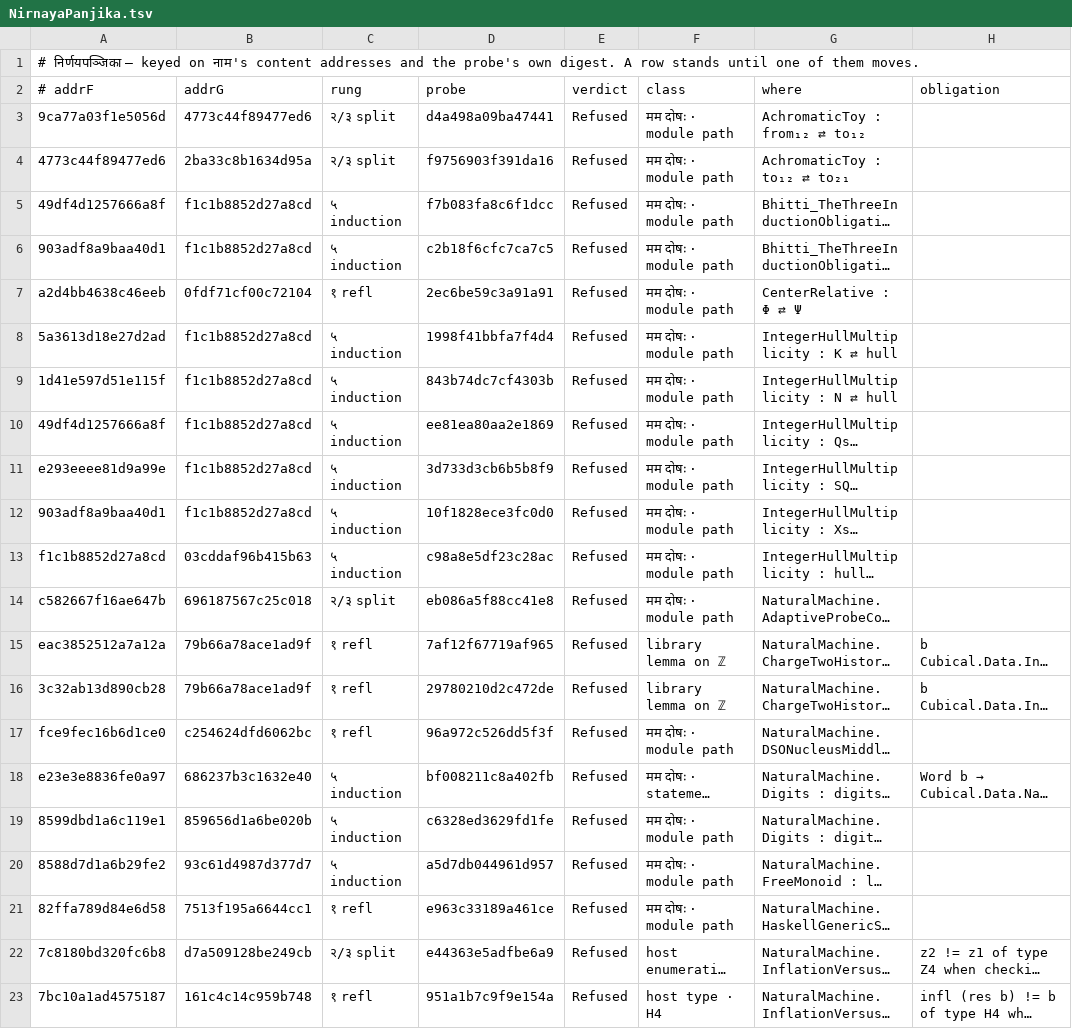
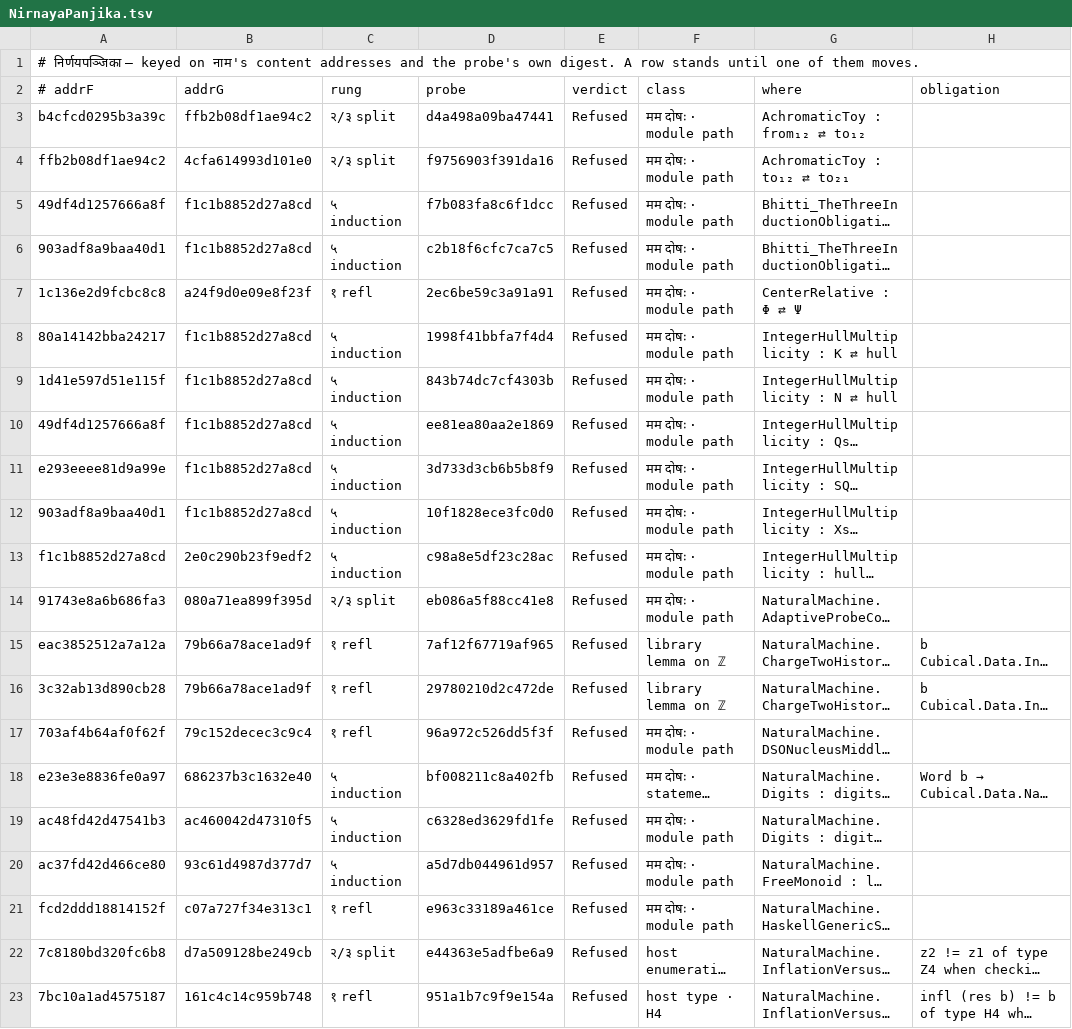
Before and after one commit to avikj/metacircular-interaction-prototype, a TSV file: notes/anuloma/NirnayaPanjika.tsv, drawn as a sheet; only a part is shown; long unchanged cells end in …; the diff covers the shown part only; the diff names each change by its address in the sheet, - before the commit and + after, or states it on an @@ line.

```diff
--- a/notes/anuloma/NirnayaPanjika.tsv
+++ b/notes/anuloma/NirnayaPanjika.tsv
-A3 (# addrF): 9ca77a03f1e5056d
+A3 (# addrF): b4cfcd0295b3a39c
-B3 (addrG): 4773c44f89477ed6
+B3 (addrG): ffb2b08df1ae94c2
-A4 (# addrF): 4773c44f89477ed6
+A4 (# addrF): ffb2b08df1ae94c2
-B4 (addrG): 2ba33c8b1634d95a
+B4 (addrG): 4cfa614993d101e0
-A7 (# addrF): a2d4bb4638c46eeb
+A7 (# addrF): 1c136e2d9fcbc8c8
-B7 (addrG): 0fdf71cf00c72104
+B7 (addrG): a24f9d0e09e8f23f
-A8 (# addrF): 5a3613d18e27d2ad
+A8 (# addrF): 80a14142bba24217
-B13 (addrG): 03cddaf96b415b63
+B13 (addrG): 2e0c290b23f9edf2
-A14 (# addrF): c582667f16ae647b
+A14 (# addrF): 91743e8a6b686fa3
-B14 (addrG): 696187567c25c018
+B14 (addrG): 080a71ea899f395d
-A17 (# addrF): fce9fec16b6d1ce0
+A17 (# addrF): 703af4b64af0f62f
-B17 (addrG): c254624dfd6062bc
+B17 (addrG): 79c152decec3c9c4
-A19 (# addrF): 8599dbd1a6c119e1
+A19 (# addrF): ac48fd42d47541b3
-B19 (addrG): 859656d1a6be020b
+B19 (addrG): ac460042d47310f5
-A20 (# addrF): 8588d7d1a6b29fe2
+A20 (# addrF): ac37fd42d466ce80
-A21 (# addrF): 82ffa789d84e6d58
+A21 (# addrF): fcd2ddd18814152f
-B21 (addrG): 7513f195a6644cc1
+B21 (addrG): c07a727f34e313c1
```
Also changed, not shown: 31 edited cells elsewhere in this file, notes/anuloma/NirnayaPanjika.nivrtta.tsv, 2 other files.
